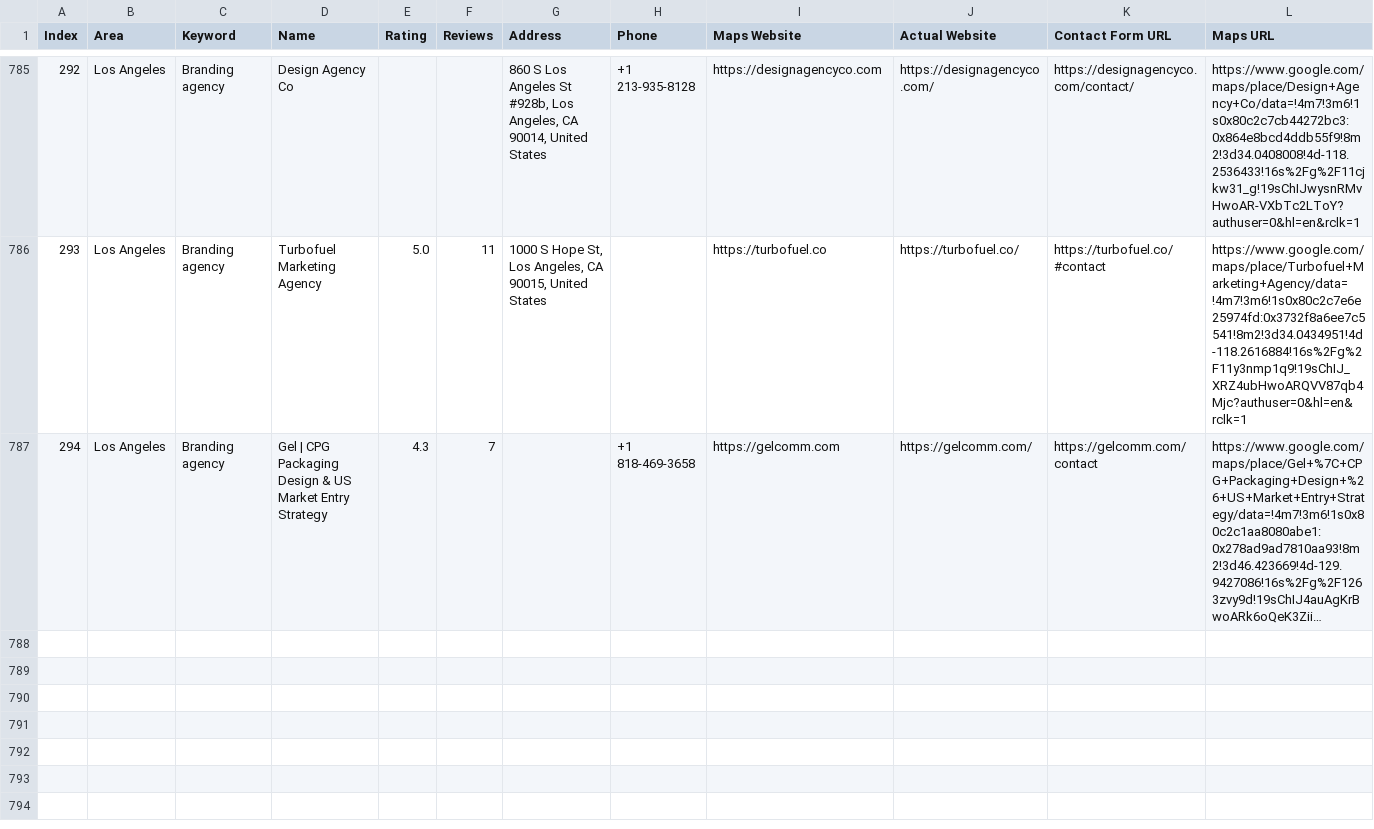
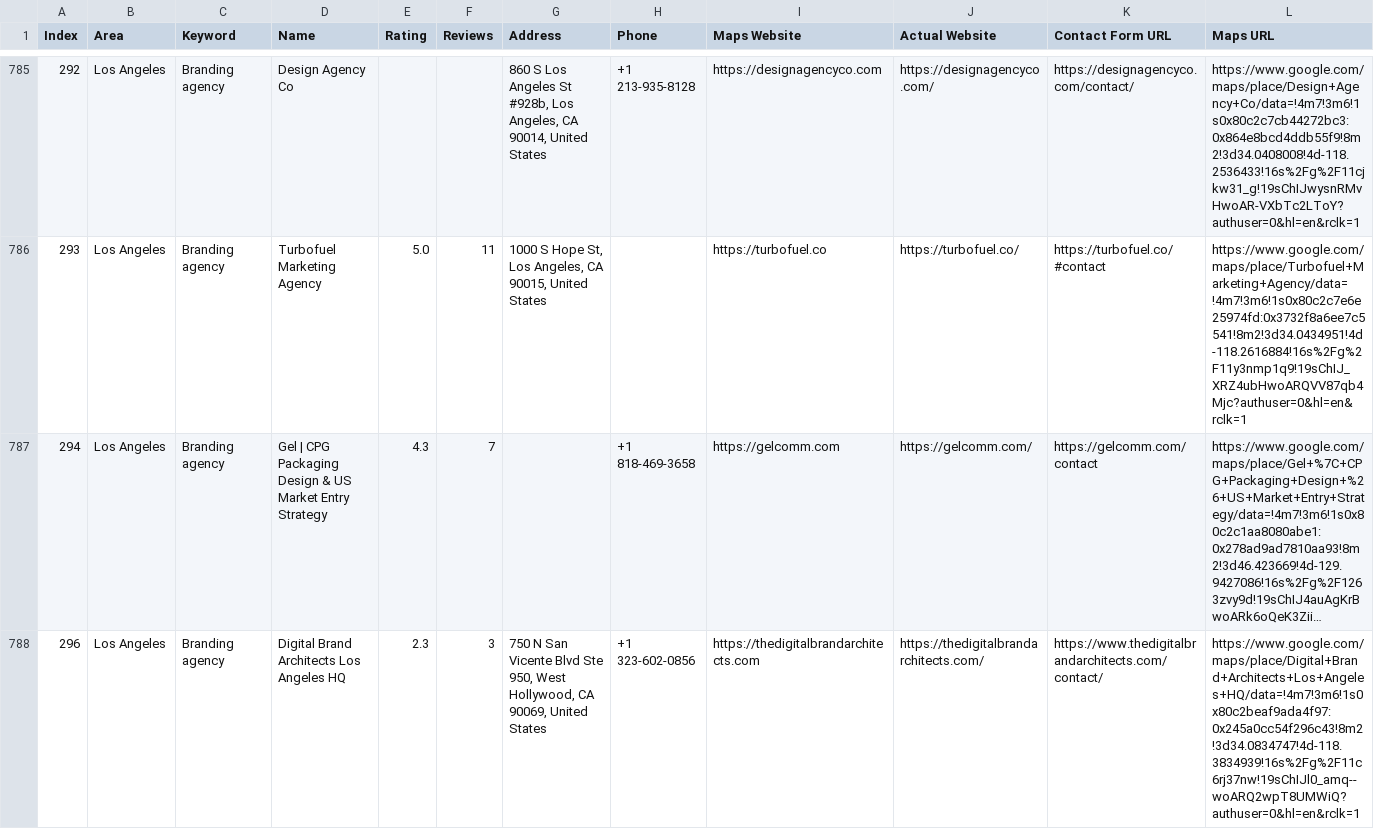
Before and after one commit to farhan281/hcf, a CSV file: digital_marketing_data.csv, drawn as a sheet; only a part is shown, gaps mark what is left out; long unchanged cells end in …; rows hold the shown columns only; the diff names each change by its address in the sheet, - before the commit and + after, or states it on an @@ line.

Commit message:
auto: 2026-04-02T06:32:33.380Z

```diff
--- a/digital_marketing_data.csv
+++ b/digital_marketing_data.csv
+row 788: 296 | Los Angeles | Branding agency | Digital Brand Architects Los Angeles HQ | 2.3 | 3 | 750 N San Vicente Blvd Ste 950, West Hollywood, CA 90069, United States | +1 323-602-0856 | https://thedigitalbrandarchitects.com | https://thedigitalbrandarchitects.com/ | https://www.thedigitalbrandarchitects.com/contact/ | https://www.google.com/maps/place/Digital+Brand+Architects+Los+Angeles+HQ/data=!4m7!3m6!1s0x80c2beaf9ada4f97:0x245a0cc54f296c43!8m2!3d34.0834747!4d-118.3834939!16s%2Fg%2F11c6rj37nw!19sChIJl0_amq--woARQ2wpT8UMWiQ?authuser=0&hl=en&rclk=1
```
